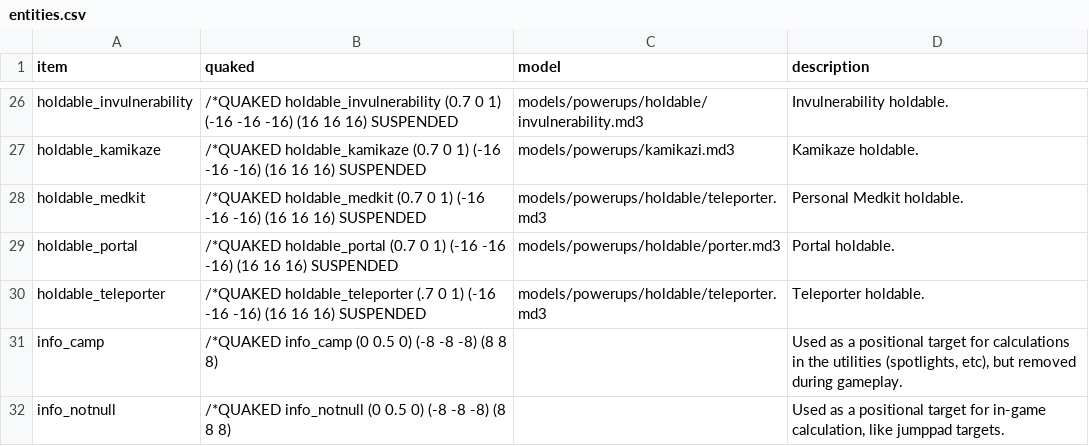
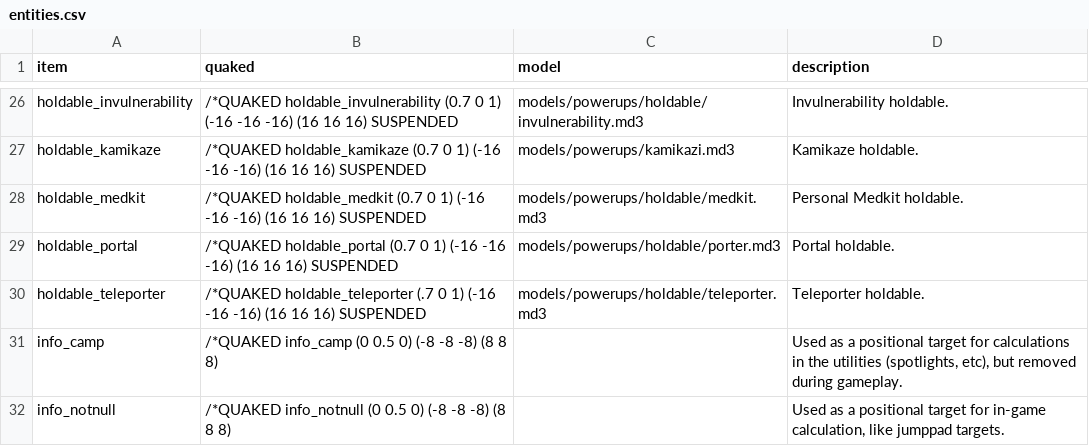
Before and after one commit to NeonKnightOA/oagamepack, a CSV file: generation-scripts/csv/entities.csv, drawn as a sheet; only a part is shown, gaps mark what is left out; the diff names each change by its address in the sheet, - before the commit and + after, or states it on an @@ line.

Commit message:
holdable_medkit was using the holdable_teleporter model. Fixed.

```diff
--- a/generation-scripts/csv/entities.csv
+++ b/generation-scripts/csv/entities.csv
-C28 (model): models/powerups/holdable/teleporter.md3
+C28 (model): models/powerups/holdable/medkit.md3
```
Also changed, not shown: 4 other files.
